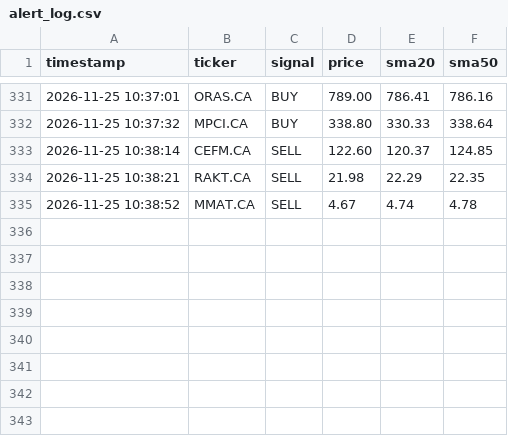
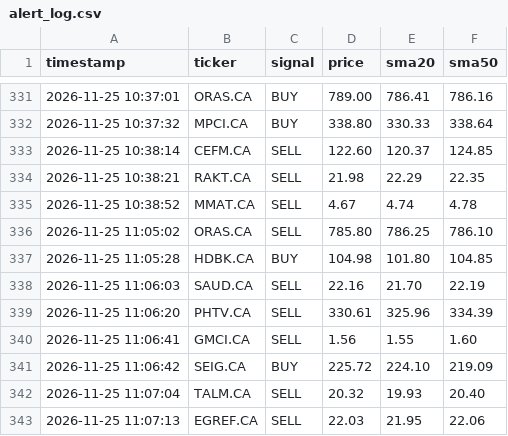
Before and after one commit to teto550/Trading, a CSV file: alert_log.csv, drawn as a sheet; only a part is shown, gaps mark what is left out; the diff names each change by its address in the sheet, - before the commit and + after, or states it on an @@ line.

```diff
--- a/alert_log.csv
+++ b/alert_log.csv
+row 336: 2026-11-25 11:05:02 | ORAS.CA | SELL | 785.80 | 786.25 | 786.10
+row 337: 2026-11-25 11:05:28 | HDBK.CA | BUY | 104.98 | 101.80 | 104.85
+row 338: 2026-11-25 11:06:03 | SAUD.CA | SELL | 22.16 | 21.70 | 22.19
+row 339: 2026-11-25 11:06:20 | PHTV.CA | SELL | 330.61 | 325.96 | 334.39
+row 340: 2026-11-25 11:06:41 | GMCI.CA | SELL | 1.56 | 1.55 | 1.60
+row 341: 2026-11-25 11:06:42 | SEIG.CA | BUY | 225.72 | 224.10 | 219.09
+row 342: 2026-11-25 11:07:04 | TALM.CA | SELL | 20.32 | 19.93 | 20.40
+row 343: 2026-11-25 11:07:13 | EGREF.CA | SELL | 22.03 | 21.95 | 22.06
```
Also changed, not shown: 1 other file.
